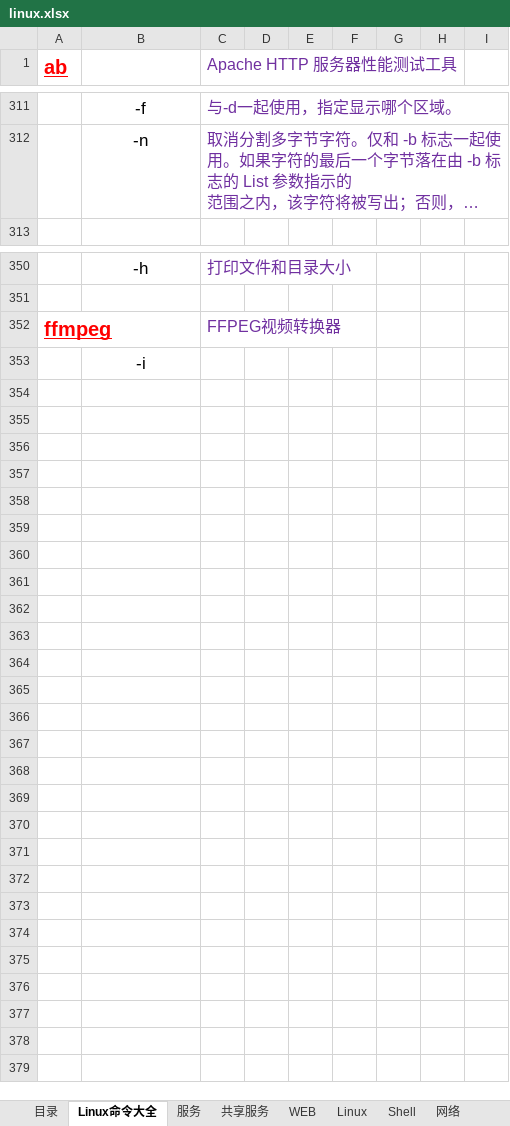
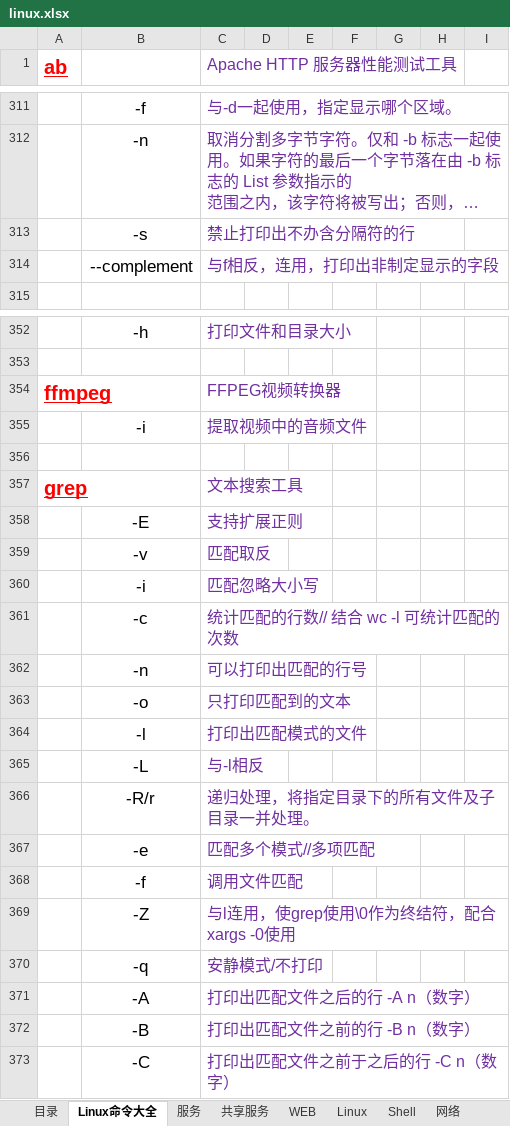
Before and after one commit to FirewoodBloody/Linux, an Excel workbook: linux.xlsx, sheet Linux命令大全, drawn as a sheet; only a part is shown, gaps mark what is left out; long unchanged cells end in …; values as stored, in another font and other column widths than the file's, no borders; addresses are those after the commit; the diff covers the shown part only; the diff names each change by its address in the sheet, - before the commit and + after, or states it on an @@ line.

```diff
--- a/linux.xlsx (sheet Linux命令大全)
+++ b/linux.xlsx (sheet Linux命令大全)
+row 313:  | -s | 禁止打印出不办含分隔符的行
+row 314:  | --complement | 与f相反，连用，打印出非制定显示的字段
+row 355:  | -i | 提取视频中的音频文件
-B356: -i
+B356: (empty)
+row 357: grep |  | 文本搜索工具
+row 358:  | -E | 支持扩展正则
+row 359:  | -v | 匹配取反
+row 360:  | -i | 匹配忽略大小写
+row 361:  | -c | 统计匹配的行数// 结合 wc -l 可统计匹配的次数
+row 362:  | -n | 可以打印出匹配的行号
+row 363:  | -o | 只打印匹配到的文本
+row 364:  | -l | 打印出匹配模式的文件
+row 365:  | -L | 与-l相反
+row 366:  | -R/r | 递归处理，将指定目录下的所有文件及子目录一并处理。
+row 367:  | -e | 匹配多个模式//多项匹配
+row 368:  | -f | 调用文件匹配
+row 369:  | -Z | 与l连用，使grep使用\0作为终结符，配合xargs -0使用
+row 370:  | -q | 安静模式/不打印
+row 371:  | -A | 打印出匹配文件之后的行 -A n（数字）
+row 372:  | -B | 打印出匹配文件之前的行 -B n（数字）
+row 373:  | -C | 打印出匹配文件之前于之后的行 -C n（数字）
```
Also changed, not shown: 1 edited cell elsewhere in this sheet, 3 other files.
